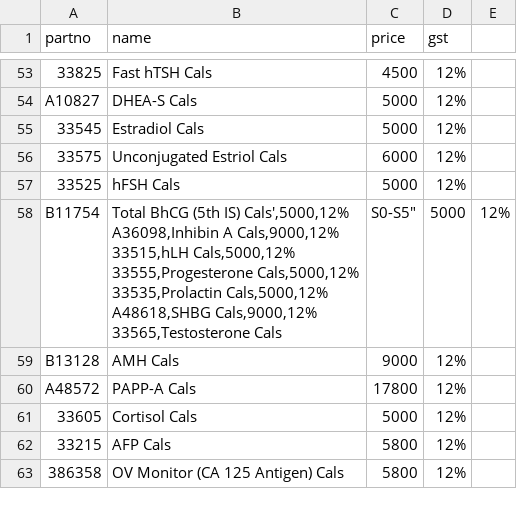
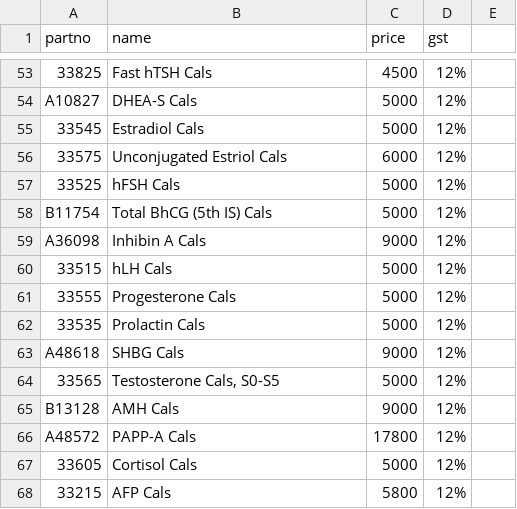
Before and after one commit to shristigroup/customer-order, a CSV file: _data/tiwariclinicallab.csv, drawn as a sheet; only a part is shown, gaps mark what is left out; the shorter side is filled out with more unchanged rows.

Commit message:
Update tiwariclinicallab.csv

```diff
--- a/_data/tiwariclinicallab.csv
+++ b/_data/tiwariclinicallab.csv
@@ -57,9 +57,9 @@ A10827,"DHEA-S Cals",5000,12%
 33525,hFSH Cals,5000,12%
-B11754,"Total BhCG (5th IS) Cals',5000,12%
-A36098,Inhibin  A Cals,9000,12%
-33515,hLH Cals,5000,12%
-33555,Progesterone Cals,5000,12%
-33535,Prolactin Cals,5000,12%
-A48618,SHBG Cals,9000,12%
-33565,"Testosterone Cals, S0-S5",5000,12%
+B11754,"Total BhCG (5th IS) Cals",5000,12%
+A36098,Inhibin  A Cals,9000,12%
+33515,hLH Cals,5000,12%
+33555,Progesterone Cals,5000,12%
+33535,Prolactin Cals,5000,12%
+A48618,SHBG Cals,9000,12%
+33565,"Testosterone Cals, S0-S5",5000,12%
 B13128,AMH Cals,9000,12%
```
